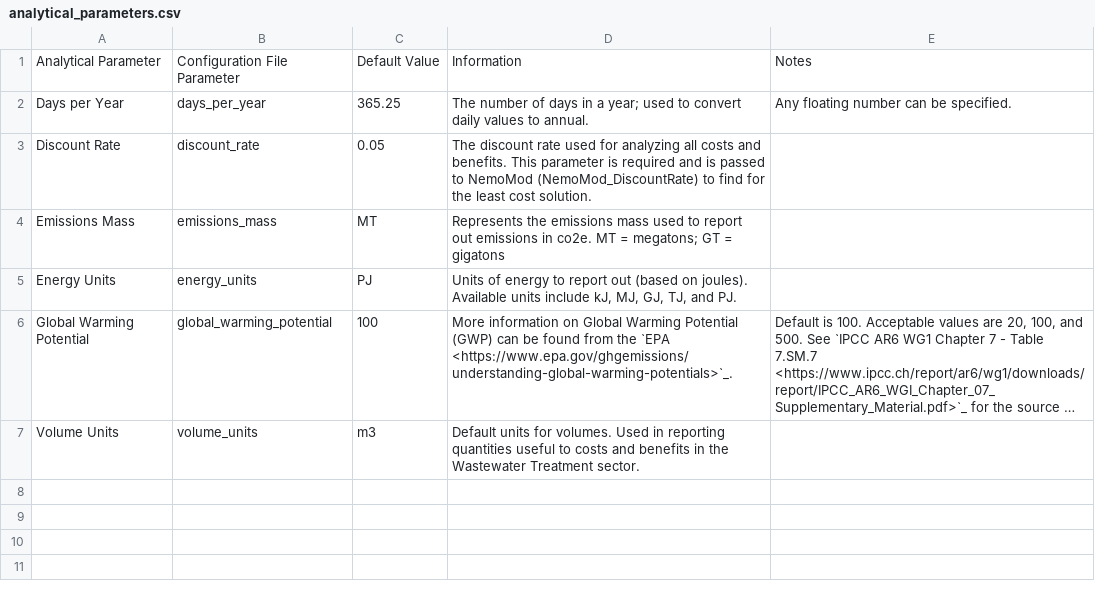
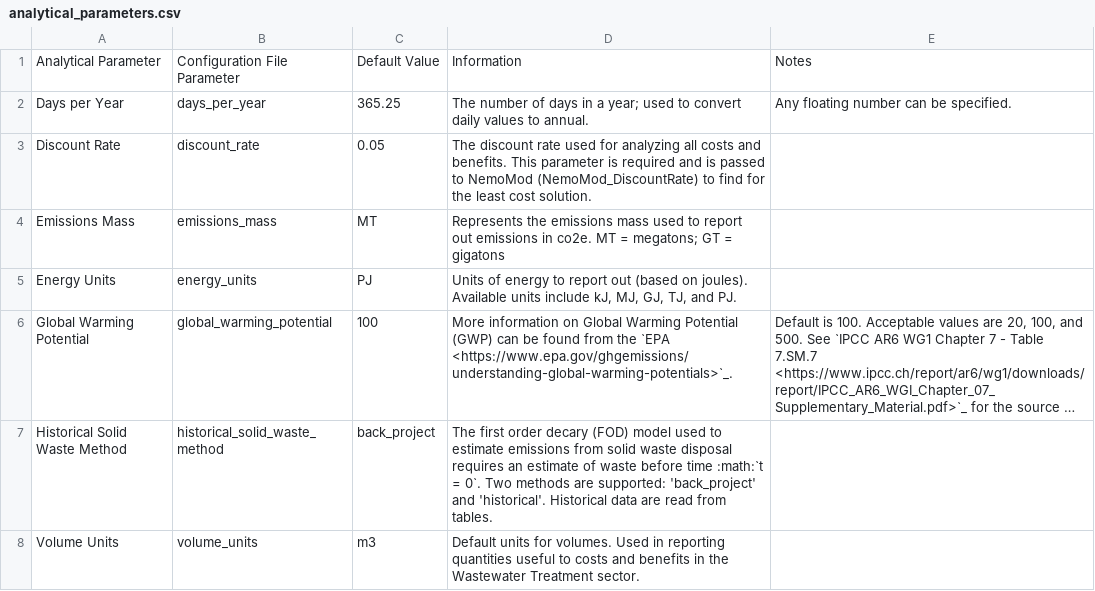
Before and after one commit to jarojasag/lac_decarbonization, a CSV file: docs/source/csvs/analytical_parameters.csv, drawn as a sheet; long unchanged cells end in …; the diff names each change by its address in the sheet, - before the commit and + after, or states it on an @@ line.

Commit message:
updates to configuration and solid waste in addition to preliminary calibration ranges for circular economy

```diff
--- a/docs/source/csvs/analytical_parameters.csv
+++ b/docs/source/csvs/analytical_parameters.csv
+row 7: Historical Solid Waste Method | historical_solid_waste_method | back_project | The first order decary (FOD) model used to estimate emissions from solid waste disposal requires an estimate of waste before time :math:`t = 0`. Two methods are supported: 'back_project' and 'historical'. Historical data are read from tables.
```
Also changed, not shown: 7 other files.
